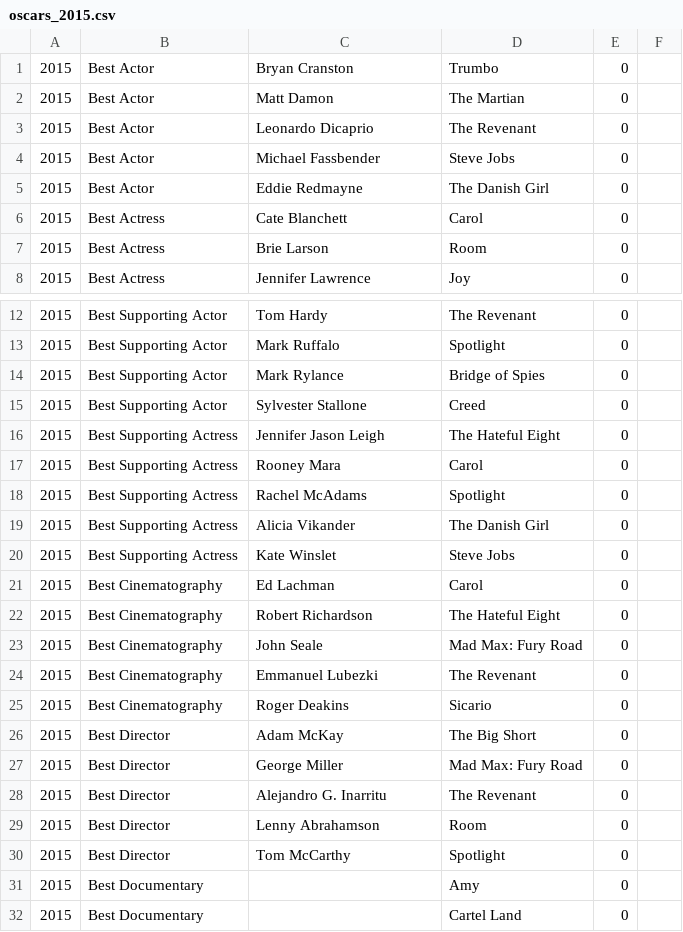
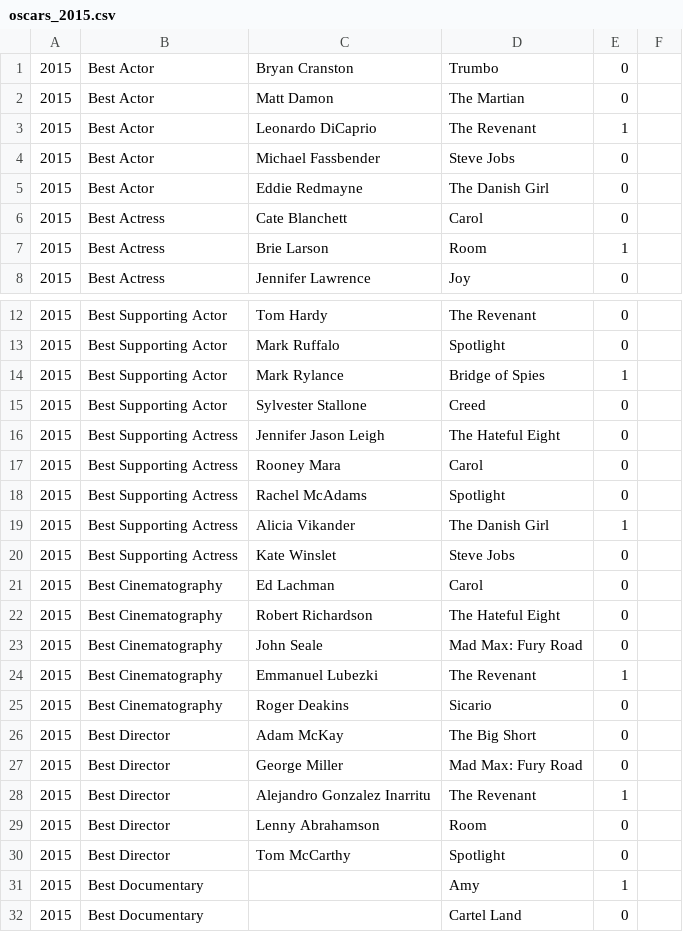
Before and after one commit to tgh/FiLTH, a CSV file: data/oscars_2015.csv, drawn as a sheet; only a part is shown, gaps mark what is left out; the diff covers the shown part only.

Commit message:
Add 2015 oscars

```diff
--- a/data/oscars_2015.csv
+++ b/data/oscars_2015.csv
@@ -2,3 +2,3 @@
 2015;Best Actor;Matt Damon;The Martian;0;
-2015;Best Actor;Leonardo Dicaprio;The Revenant;0;
+2015;Best Actor;Leonardo DiCaprio;The Revenant;1;
 2015;Best Actor;Michael Fassbender;Steve Jobs;0;
@@ -6,3 +6,3 @@
 2015;Best Actress;Cate Blanchett;Carol;0;
-2015;Best Actress;Brie Larson;Room;0;
+2015;Best Actress;Brie Larson;Room;1;
 2015;Best Actress;Jennifer Lawrence;Joy;0;
@@ -13,3 +13,3 @@
 2015;Best Supporting Actor;Mark Ruffalo;Spotlight;0;
-2015;Best Supporting Actor;Mark Rylance;Bridge of Spies;0;
+2015;Best Supporting Actor;Mark Rylance;Bridge of Spies;1;
 2015;Best Supporting Actor;Sylvester Stallone;Creed;0;
@@ -18,3 +18,3 @@
 2015;Best Supporting Actress;Rachel McAdams;Spotlight;0;
-2015;Best Supporting Actress;Alicia Vikander;The Danish Girl;0;
+2015;Best Supporting Actress;Alicia Vikander;The Danish Girl;1;
 2015;Best Supporting Actress;Kate Winslet;Steve Jobs;0;
@@ -23,3 +23,3 @@
 2015;Best Cinematography;John Seale;Mad Max: Fury Road;0;
-2015;Best Cinematography;Emmanuel Lubezki;The Revenant;0;
+2015;Best Cinematography;Emmanuel Lubezki;The Revenant;1;
 2015;Best Cinematography;Roger Deakins;Sicario;0;
@@ -27,6 +27,6 @@
 2015;Best Director;George Miller;Mad Max: Fury Road;0;
-2015;Best Director;Alejandro G. Inarritu;The Revenant;0;
+2015;Best Director;Alejandro Gonzalez Inarritu;The Revenant;1;
 2015;Best Director;Lenny Abrahamson;Room;0;
 2015;Best Director;Tom McCarthy;Spotlight;0;
-2015;Best Documentary;;Amy;0;
+2015;Best Documentary;;Amy;1;
 2015;Best Documentary;;Cartel Land;0;
```
Also changed, not shown: 6 edited cells elsewhere in this file, 6 other files.
